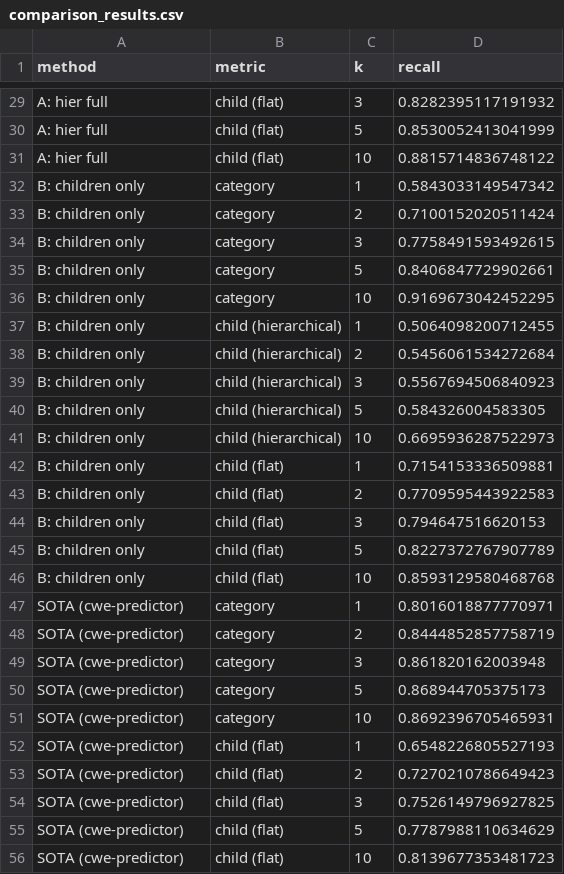
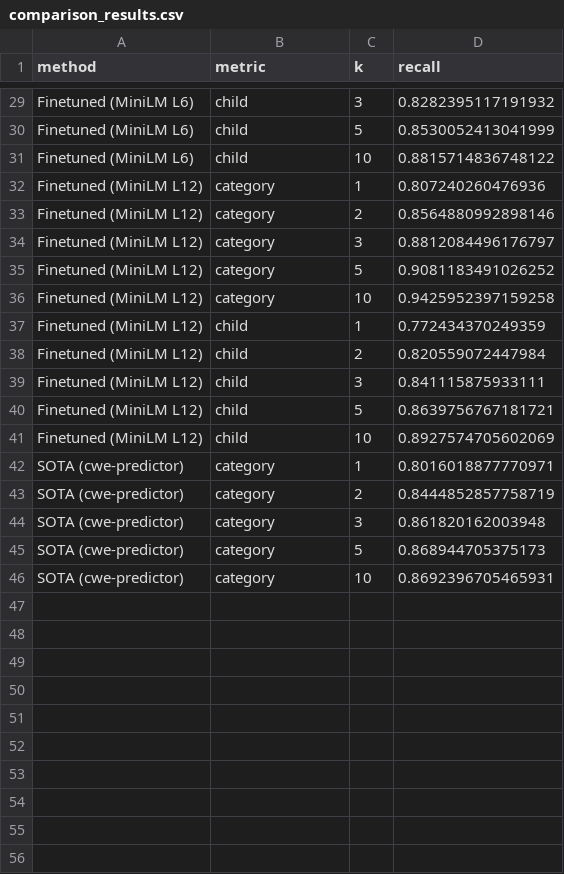
Before and after one commit to regularpooria/CWE_CVE_Mapping, a CSV file: experiments/comparison_results.csv, drawn as a sheet; only a part is shown, gaps mark what is left out; removed rows and columns are numbered as before the commit, all else as after; the diff covers the shown part only; the diff names each change by its address in the sheet, - before the commit and + after, or states it on an @@ line.

```diff
--- a/experiments/comparison_results.csv
+++ b/experiments/comparison_results.csv
-A29:A31 (method): A: hier full
+A29:A31 (method): Finetuned (MiniLM L6)
-B29:B31 (metric): child (flat)
+B29:B31 (metric): child
-A32:A36 (method): B: children only
+A32:A36 (method): Finetuned (MiniLM L12)
-D32 (recall): 0.5843033149547342
+D32 (recall): 0.807240260476936
-D33 (recall): 0.7100152020511424
+D33 (recall): 0.8564880992898146
-D34 (recall): 0.7758491593492615
+D34 (recall): 0.8812084496176797
-D35 (recall): 0.8406847729902661
+D35 (recall): 0.9081183491026252
-D36 (recall): 0.9169673042452295
+D36 (recall): 0.9425952397159258
-row 37: B: children only | child (hierarchical) | 1 | 0.5064098200712455
-row 38: B: children only | child (hierarchical) | 2 | 0.5456061534272684
-row 39: B: children only | child (hierarchical) | 3 | 0.5567694506840923
-row 40: B: children only | child (hierarchical) | 5 | 0.584326004583305
-row 41: B: children only | child (hierarchical) | 10 | 0.6695936287522973
-row 42: B: children only | child (flat) | 1 | 0.7154153336509881
-row 43: B: children only | child (flat) | 2 | 0.7709595443922583
-row 44: B: children only | child (flat) | 3 | 0.794647516620153
-row 45: B: children only | child (flat) | 5 | 0.8227372767907789
-row 46: B: children only | child (flat) | 10 | 0.8593129580468768
+row 37: Finetuned (MiniLM L12) | child | 1 | 0.772434370249359
+row 38: Finetuned (MiniLM L12) | child | 2 | 0.820559072447984
+row 39: Finetuned (MiniLM L12) | child | 3 | 0.841115875933111
+row 40: Finetuned (MiniLM L12) | child | 5 | 0.8639756767181721
+row 41: Finetuned (MiniLM L12) | child | 10 | 0.8927574705602069
-row 52: SOTA (cwe-predictor) | child (flat) | 1 | 0.6548226805527193
-row 53: SOTA (cwe-predictor) | child (flat) | 2 | 0.7270210786649423
-row 54: SOTA (cwe-predictor) | child (flat) | 3 | 0.7526149796927825
-row 55: SOTA (cwe-predictor) | child (flat) | 5 | 0.7787988110634629
-row 56: SOTA (cwe-predictor) | child (flat) | 10 | 0.8139677353481723
```
Also changed, not shown: 10 added rows, 10 removed rows and 24 edited cells elsewhere in this file, 2 other files.
